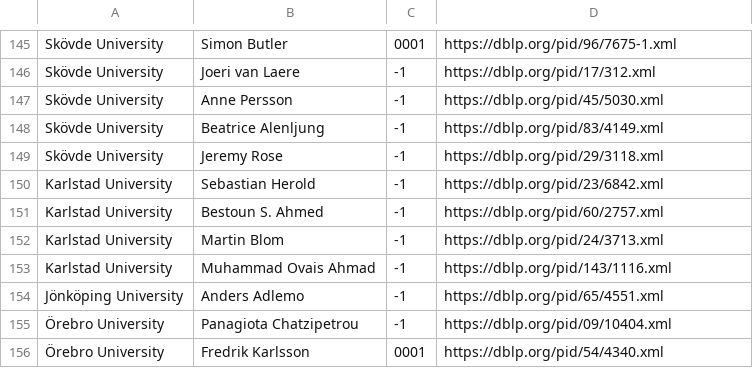
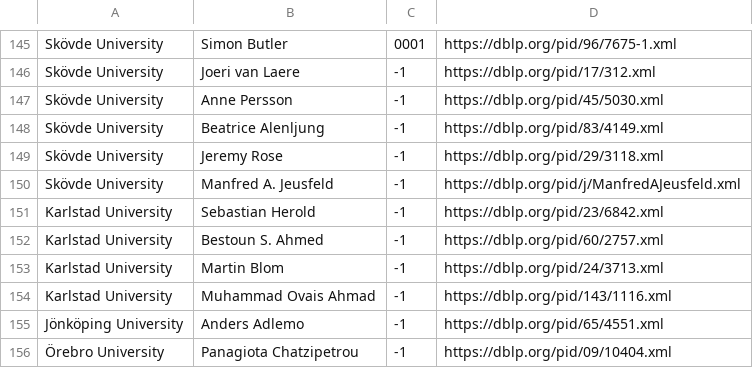
Before and after one commit to mrksbrg/SE-Achievements, a CSV file: input_scholars.csv, drawn as a sheet; only a part is shown, gaps mark what is left out; the shorter side is filled out with more unchanged rows; the diff names each change by its address in the sheet, - before the commit and + after, or states it on an @@ line.

Commit message:
Add Manfred

```diff
--- a/input_scholars.csv
+++ b/input_scholars.csv
+row 150: Skövde University | Manfred A. Jeusfeld | -1 | https://dblp.org/pid/j/ManfredAJeusfeld.xml
```
